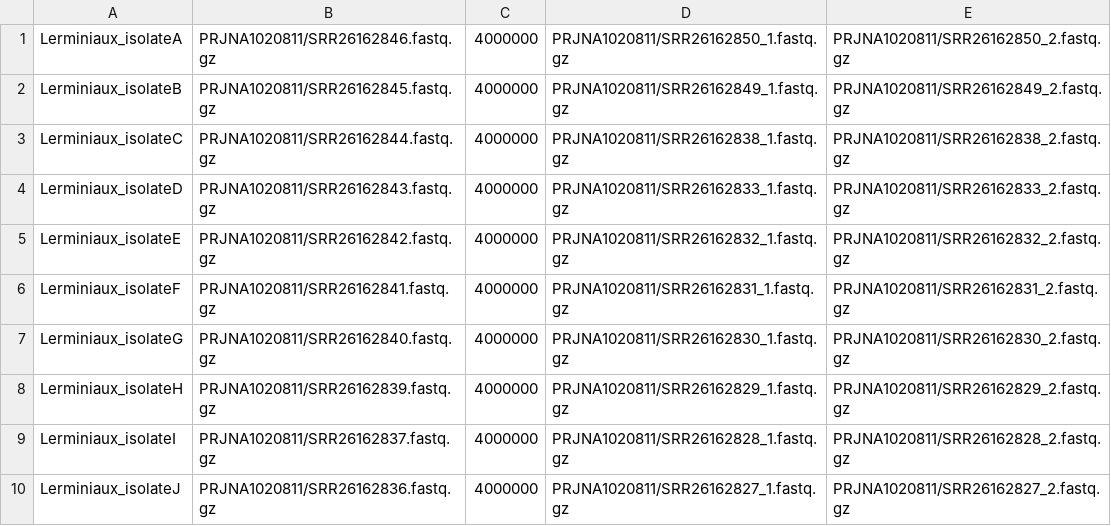
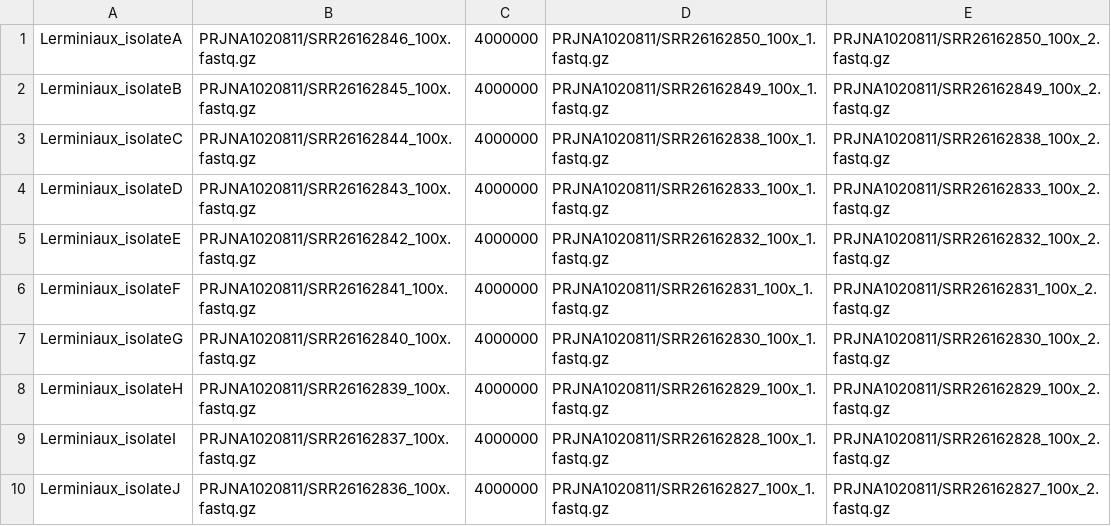
Before and after one commit to gbouras13/hybracter_benchmarking, a CSV file: real_assemble.csv, drawn as a sheet; only a part is shown; the diff covers the shown part only.

```diff
--- a/real_assemble.csv
+++ b/real_assemble.csv
@@ -1,10 +1,10 @@
-Lerminiaux_isolateA,PRJNA1020811/SRR26162846.fastq.gz,4000000,PRJNA1020811/SRR26162850_1.fastq.gz,PRJNA1020811/SRR26162850_2.fastq.gz
-Lerminiaux_isolateB,PRJNA1020811/SRR26162845.fastq.gz,4000000,PRJNA1020811/SRR26162849_1.fastq.gz,PRJNA1020811/SRR26162849_2.fastq.gz
-Lerminiaux_isolateC,PRJNA1020811/SRR26162844.fastq.gz,4000000,PRJNA1020811/SRR26162838_1.fastq.gz,PRJNA1020811/SRR26162838_2.fastq.gz
-Lerminiaux_isolateD,PRJNA1020811/SRR26162843.fastq.gz,4000000,PRJNA1020811/SRR26162833_1.fastq.gz,PRJNA1020811/SRR26162833_2.fastq.gz
-Lerminiaux_isolateE,PRJNA1020811/SRR26162842.fastq.gz,4000000,PRJNA1020811/SRR26162832_1.fastq.gz,PRJNA1020811/SRR26162832_2.fastq.gz
-Lerminiaux_isolateF,PRJNA1020811/SRR26162841.fastq.gz,4000000,PRJNA1020811/SRR26162831_1.fastq.gz,PRJNA1020811/SRR26162831_2.fastq.gz
-Lerminiaux_isolateG,PRJNA1020811/SRR26162840.fastq.gz,4000000,PRJNA1020811/SRR26162830_1.fastq.gz,PRJNA1020811/SRR26162830_2.fastq.gz
-Lerminiaux_isolateH,PRJNA1020811/SRR26162839.fastq.gz,4000000,PRJNA1020811/SRR26162829_1.fastq.gz,PRJNA1020811/SRR26162829_2.fastq.gz
-Lerminiaux_isolateI,PRJNA1020811/SRR26162837.fastq.gz,4000000,PRJNA1020811/SRR26162828_1.fastq.gz,PRJNA1020811/SRR26162828_2.fastq.gz
-Lerminiaux_isolateJ,PRJNA1020811/SRR26162836.fastq.gz,4000000,PRJNA1020811/SRR26162827_1.fastq.gz,PRJNA1020811/SRR26162827_2.fastq.gz
+Lerminiaux_isolateA,PRJNA1020811/SRR26162846_100x.fastq.gz,4000000,PRJNA1020811/SRR26162850_100x_1.fastq.gz,PRJNA1020811/SRR26162850_100x_2.fastq.gz
+Lerminiaux_isolateB,PRJNA1020811/SRR26162845_100x.fastq.gz,4000000,PRJNA1020811/SRR26162849_100x_1.fastq.gz,PRJNA1020811/SRR26162849_100x_2.fastq.gz
+Lerminiaux_isolateC,PRJNA1020811/SRR26162844_100x.fastq.gz,4000000,PRJNA1020811/SRR26162838_100x_1.fastq.gz,PRJNA1020811/SRR26162838_100x_2.fastq.gz
+Lerminiaux_isolateD,PRJNA1020811/SRR26162843_100x.fastq.gz,4000000,PRJNA1020811/SRR26162833_100x_1.fastq.gz,PRJNA1020811/SRR26162833_100x_2.fastq.gz
+Lerminiaux_isolateE,PRJNA1020811/SRR26162842_100x.fastq.gz,4000000,PRJNA1020811/SRR26162832_100x_1.fastq.gz,PRJNA1020811/SRR26162832_100x_2.fastq.gz
+Lerminiaux_isolateF,PRJNA1020811/SRR26162841_100x.fastq.gz,4000000,PRJNA1020811/SRR26162831_100x_1.fastq.gz,PRJNA1020811/SRR26162831_100x_2.fastq.gz
+Lerminiaux_isolateG,PRJNA1020811/SRR26162840_100x.fastq.gz,4000000,PRJNA1020811/SRR26162830_100x_1.fastq.gz,PRJNA1020811/SRR26162830_100x_2.fastq.gz
+Lerminiaux_isolateH,PRJNA1020811/SRR26162839_100x.fastq.gz,4000000,PRJNA1020811/SRR26162829_100x_1.fastq.gz,PRJNA1020811/SRR26162829_100x_2.fastq.gz
+Lerminiaux_isolateI,PRJNA1020811/SRR26162837_100x.fastq.gz,4000000,PRJNA1020811/SRR26162828_100x_1.fastq.gz,PRJNA1020811/SRR26162828_100x_2.fastq.gz
+Lerminiaux_isolateJ,PRJNA1020811/SRR26162836_100x.fastq.gz,4000000,PRJNA1020811/SRR26162827_100x_1.fastq.gz,PRJNA1020811/SRR26162827_100x_2.fastq.gz
```
Also changed, not shown: 14 edited cells elsewhere in this file, 6 other files.
